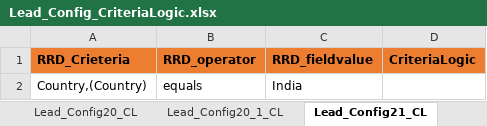
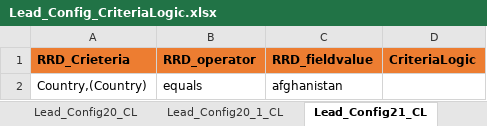
Before and after one commit to ravisingh001/RRD_Opportunity, an Excel workbook: rrd/AppData/Lead_Config_CriteriaLogic.xlsx, sheet Lead_Config21_CL, drawn as a sheet; values as stored, in another font and other column widths than the file's, no borders; the diff names each change by its address in the sheet, - before the commit and + after, or states it on an @@ line.

```diff
--- a/rrd/AppData/Lead_Config_CriteriaLogic.xlsx (sheet Lead_Config21_CL)
+++ b/rrd/AppData/Lead_Config_CriteriaLogic.xlsx (sheet Lead_Config21_CL)
-C2 (RRD_fieldvalue): India
+C2 (RRD_fieldvalue): afghanistan
```
Also changed, not shown: sheet Lead_Config20_1_CL, sheet Lead_Config20_CL, rrd/AppData/Lead_ConfigData.xlsx, rrd/AppData/Leads_Allocation.xlsx, 35 other files.
